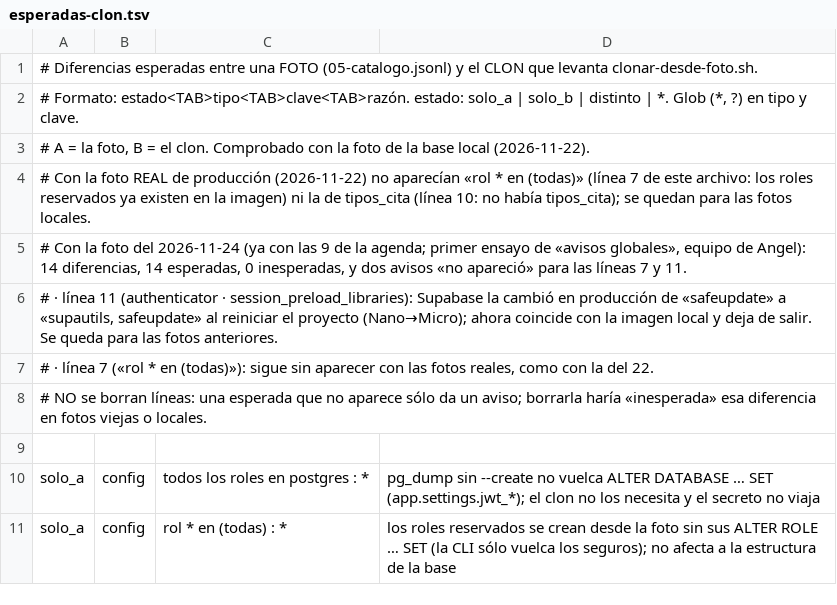
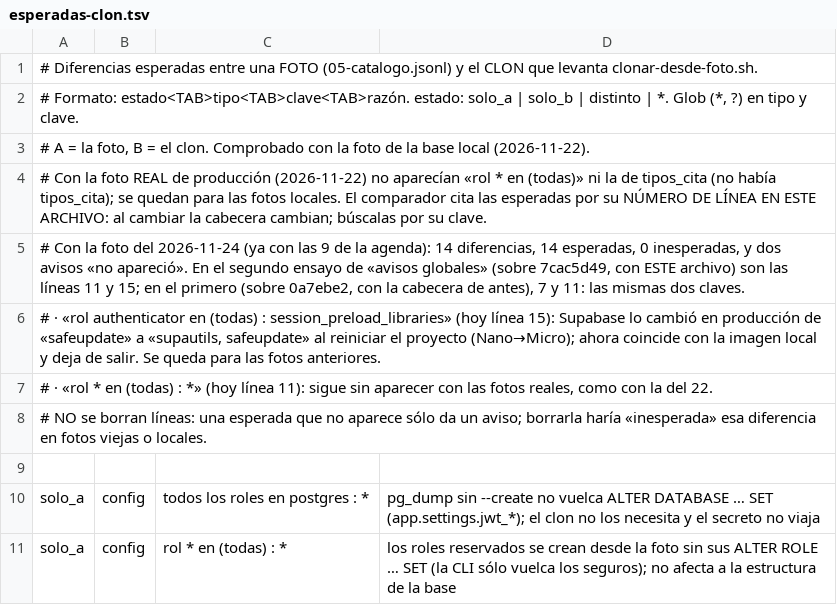
Before and after one commit to Ancona31/app_ortointegra, a TSV file: scripts/produccion/esperadas-clon.tsv, drawn as a sheet; only a part is shown.

```diff
--- a/scripts/produccion/esperadas-clon.tsv
+++ b/scripts/produccion/esperadas-clon.tsv
@@ -3,6 +3,6 @@
 # A = la foto, B = el clon. Comprobado con la foto de la base local (2026-11-22).
-# Con la foto REAL de producción (2026-11-22) no aparecían «rol * en (todas)» (línea 7 de este archivo: los roles reservados ya existen en la imagen) ni la de tipos_cita (línea 10: no había tipos_cita); se quedan para las fotos locales.
-# Con la foto del 2026-11-24 (ya con las 9 de la agenda; primer ensayo de «avisos globales», equipo de Angel): 14 diferencias, 14 esperadas, 0 inesperadas, y dos avisos «no apareció» para las líneas 7 y 11.
-#   · línea 11 (authenticator · session_preload_libraries): Supabase la cambió en producción de «safeupdate» a «supautils, safeupdate» al reiniciar el proyecto (Nano→Micro); ahora coincide con la imagen local y deja de salir. Se queda para las fotos anteriores.
-#   · línea 7 («rol * en (todas)»): sigue sin aparecer con las fotos reales, como con la del 22.
+# Con la foto REAL de producción (2026-11-22) no aparecían «rol * en (todas)» ni la de tipos_cita (no había tipos_cita); se quedan para las fotos locales. El comparador cita las esperadas por su NÚMERO DE LÍNEA EN ESTE ARCHIVO: al cambiar la cabecera cambian; búscalas por su clave.
+# Con la foto del 2026-11-24 (ya con las 9 de la agenda): 14 diferencias, 14 esperadas, 0 inesperadas, y dos avisos «no apareció». En el segundo ensayo de «avisos globales» (sobre 7cac5d49, con ESTE archivo) son las líneas 11 y 15; en el primero (sobre 0a7ebe2, con la cabecera de antes), 7 y 11: las mismas dos claves.
+#   · «rol authenticator en (todas) : session_preload_libraries» (hoy línea 15): Supabase lo cambió en producción de «safeupdate» a «supautils, safeupdate» al reiniciar el proyecto (Nano→Micro); ahora coincide con la imagen local y deja de salir. Se queda para las fotos anteriores.
+#   · «rol * en (todas) : *» (hoy línea 11): sigue sin aparecer con las fotos reales, como con la del 22.
 # NO se borran líneas: una esperada que no aparece sólo da un aviso; borrarla haría «inesperada» esa diferencia en fotos viejas o locales.
```
Also changed, not shown: 30 other files.
